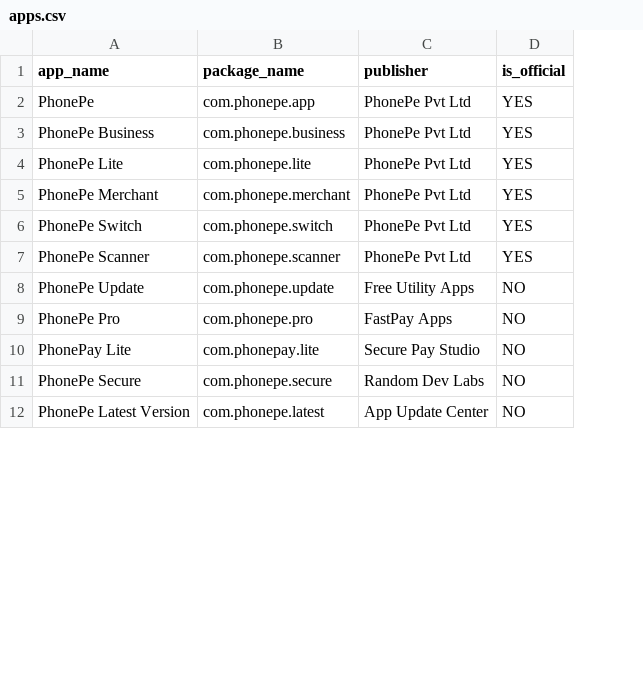
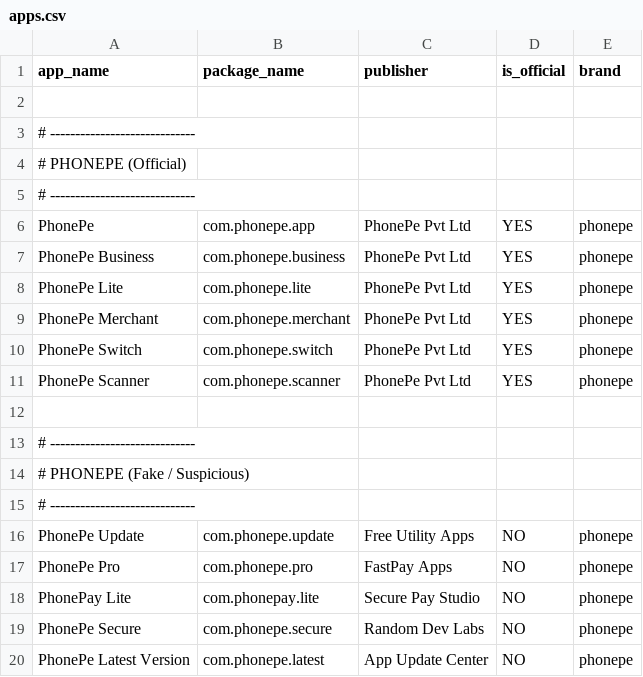
Before and after one commit to KrPIYUSH007/FAKE-APP-DETECTION, a CSV file: data/apps.csv, drawn as a sheet; only a part is shown; addresses are those after the commit; the diff covers the shown part only; the diff names each change by its address in the sheet, - before the commit and + after, or states it on an @@ line.

```diff
--- a/data/apps.csv
+++ b/data/apps.csv
+column E (brand), rows 6-11: all phonepe; rows 16-20: all phonepe
+row 2: (empty)
+row 3: # -----------------------------
+row 4: # PHONEPE (Official)
+row 5: # -----------------------------
+row 12: (empty)
+row 13: # -----------------------------
+row 14: # PHONEPE (Fake / Suspicious)
+row 15: # -----------------------------
```
Also changed, not shown: 29 added rows and 1 edited cell elsewhere in this file, 7 other files.
